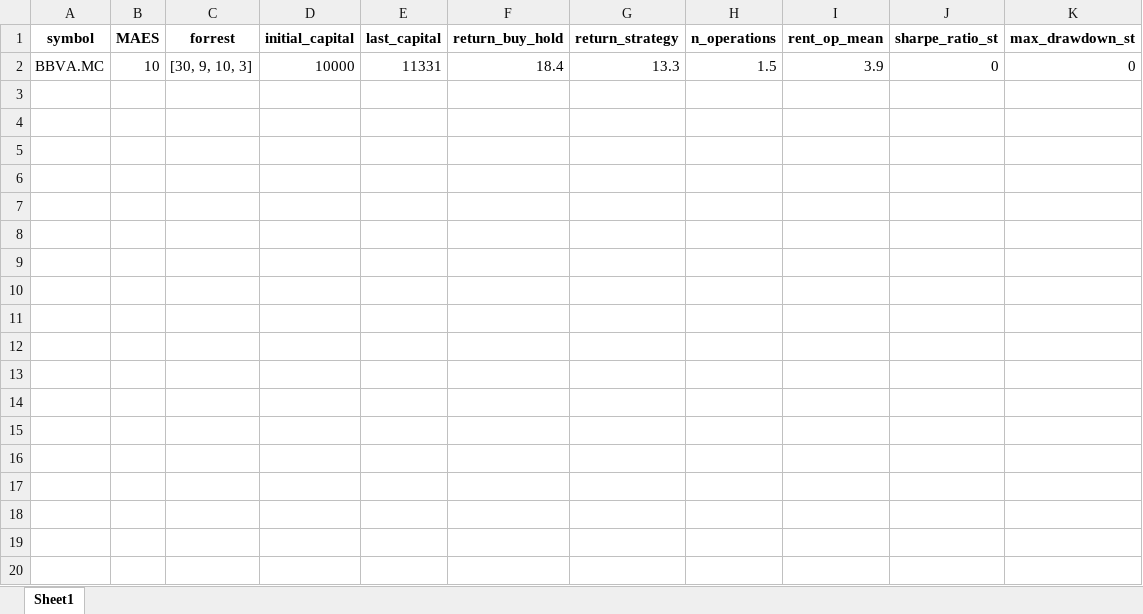
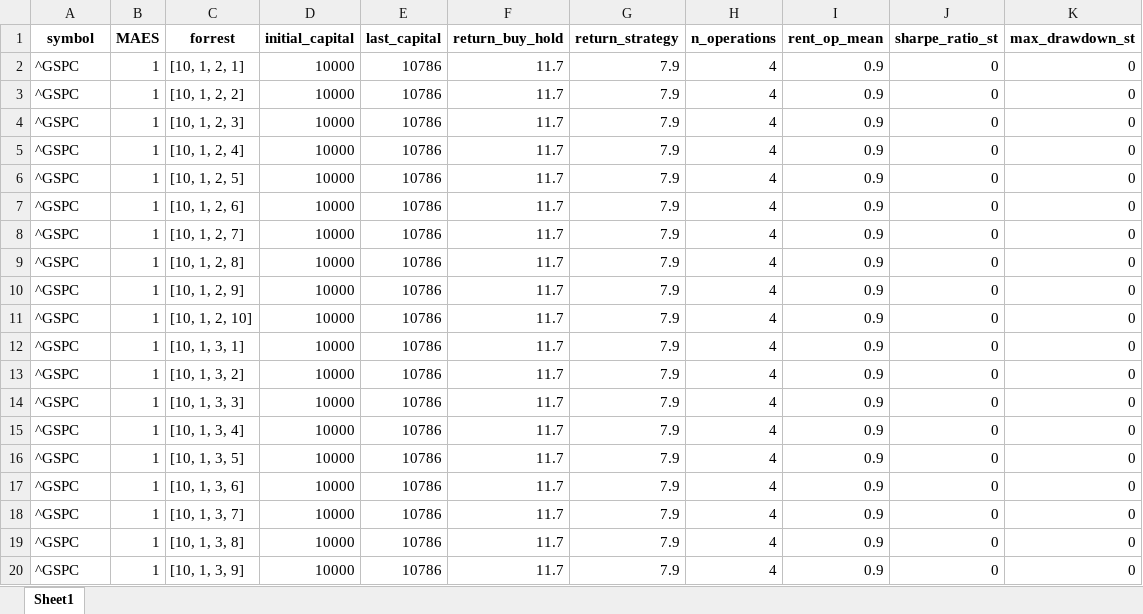
Before and after one commit to Javi826/ML_predictor_tree, an Excel workbook: results/tests_results/df_backs_results_2024-01-01.xlsx, sheet Sheet1, drawn as a sheet; only a part is shown; values as stored, in another font and other column widths than the file's, no borders; removed rows and columns are numbered as before the commit, all else as after; the diff covers the shown part only; the diff names each change by its address in the sheet, - before the commit and + after, or states it on an @@ line.

```diff
--- a/results/tests_results/df_backs_results_2024-01-01.xlsx (sheet Sheet1)
+++ b/results/tests_results/df_backs_results_2024-01-01.xlsx (sheet Sheet1)
-row 2: BBVA.MC | 10 | [30, 9, 10, 3] | 10000 | 11331 | 18.4 | 13.3 | 1.5 | 3.9 | 0 | 0
+row 2: ^GSPC | 1 | [10, 1, 2, 1] | 10000 | 10786 | 11.7 | 7.9 | 4 | 0.9 | 0 | 0
+row 3: ^GSPC | 1 | [10, 1, 2, 2] | 10000 | 10786 | 11.7 | 7.9 | 4 | 0.9 | 0 | 0
+row 4: ^GSPC | 1 | [10, 1, 2, 3] | 10000 | 10786 | 11.7 | 7.9 | 4 | 0.9 | 0 | 0
+row 5: ^GSPC | 1 | [10, 1, 2, 4] | 10000 | 10786 | 11.7 | 7.9 | 4 | 0.9 | 0 | 0
+row 6: ^GSPC | 1 | [10, 1, 2, 5] | 10000 | 10786 | 11.7 | 7.9 | 4 | 0.9 | 0 | 0
+row 7: ^GSPC | 1 | [10, 1, 2, 6] | 10000 | 10786 | 11.7 | 7.9 | 4 | 0.9 | 0 | 0
+row 8: ^GSPC | 1 | [10, 1, 2, 7] | 10000 | 10786 | 11.7 | 7.9 | 4 | 0.9 | 0 | 0
+row 9: ^GSPC | 1 | [10, 1, 2, 8] | 10000 | 10786 | 11.7 | 7.9 | 4 | 0.9 | 0 | 0
+row 10: ^GSPC | 1 | [10, 1, 2, 9] | 10000 | 10786 | 11.7 | 7.9 | 4 | 0.9 | 0 | 0
+row 11: ^GSPC | 1 | [10, 1, 2, 10] | 10000 | 10786 | 11.7 | 7.9 | 4 | 0.9 | 0 | 0
+row 12: ^GSPC | 1 | [10, 1, 3, 1] | 10000 | 10786 | 11.7 | 7.9 | 4 | 0.9 | 0 | 0
+row 13: ^GSPC | 1 | [10, 1, 3, 2] | 10000 | 10786 | 11.7 | 7.9 | 4 | 0.9 | 0 | 0
+row 14: ^GSPC | 1 | [10, 1, 3, 3] | 10000 | 10786 | 11.7 | 7.9 | 4 | 0.9 | 0 | 0
+row 15: ^GSPC | 1 | [10, 1, 3, 4] | 10000 | 10786 | 11.7 | 7.9 | 4 | 0.9 | 0 | 0
+row 16: ^GSPC | 1 | [10, 1, 3, 5] | 10000 | 10786 | 11.7 | 7.9 | 4 | 0.9 | 0 | 0
+row 17: ^GSPC | 1 | [10, 1, 3, 6] | 10000 | 10786 | 11.7 | 7.9 | 4 | 0.9 | 0 | 0
+row 18: ^GSPC | 1 | [10, 1, 3, 7] | 10000 | 10786 | 11.7 | 7.9 | 4 | 0.9 | 0 | 0
+row 19: ^GSPC | 1 | [10, 1, 3, 8] | 10000 | 10786 | 11.7 | 7.9 | 4 | 0.9 | 0 | 0
+row 20: ^GSPC | 1 | [10, 1, 3, 9] | 10000 | 10786 | 11.7 | 7.9 | 4 | 0.9 | 0 | 0
```
Also changed, not shown: 78 added rows elsewhere in this sheet, results/tests_results/df_back_operations_2024-01-01.xlsx, results/tests_results/df_market_signals_2024-01-01.xlsx, 14 other files.
